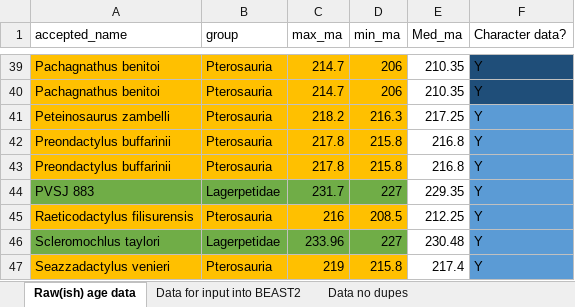
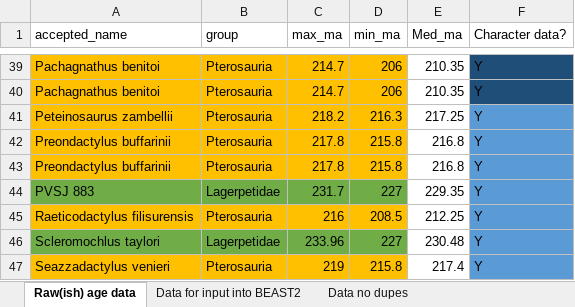
Before and after one commit to TheRapto/PterosaurPhylogeny, an Excel workbook: BEAST2/Ptero's/Data/Ptero ages.xlsx, sheet Raw(ish) age data, drawn as a sheet; only a part is shown, gaps mark what is left out; values as stored, in another font and other column widths than the file's, no borders; the diff names each change by its address in the sheet, - before the commit and + after, or states it on an @@ line.

```diff
--- a/BEAST2/Ptero's/Data/Ptero ages.xlsx (sheet Raw(ish) age data)
+++ b/BEAST2/Ptero's/Data/Ptero ages.xlsx (sheet Raw(ish) age data)
-A41 (accepted_name): Peteinosaurus zambelli
+A41 (accepted_name): Peteinosaurus zambellii
```
Also changed, not shown: sheet Data no dupes, 6 other files.
